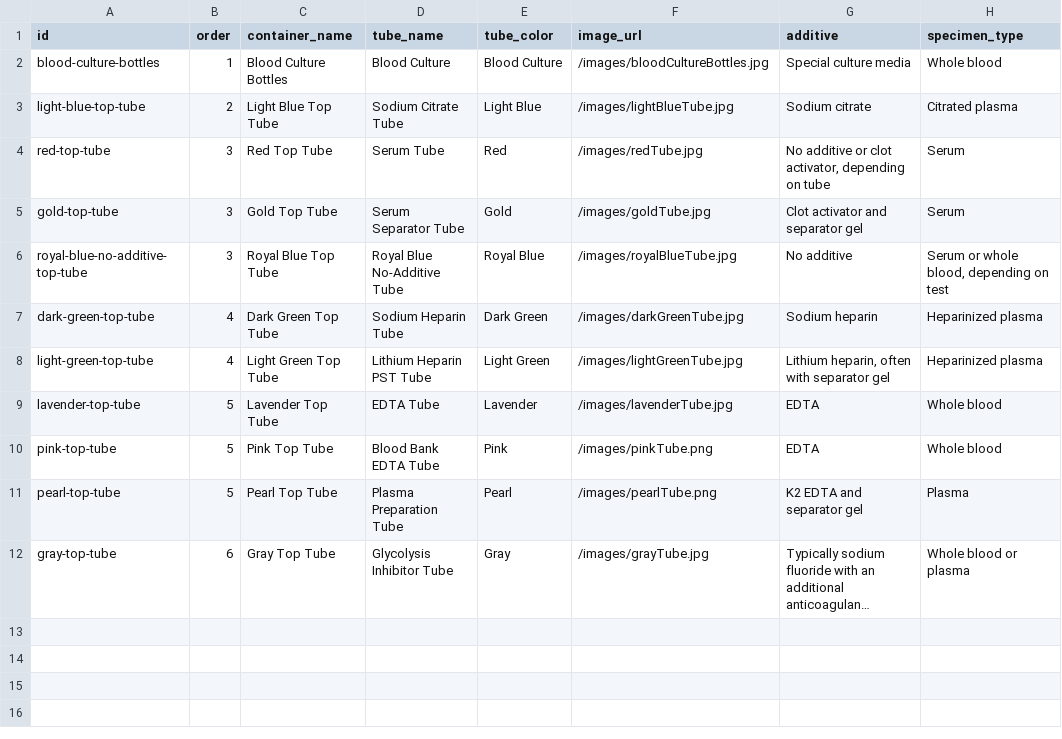
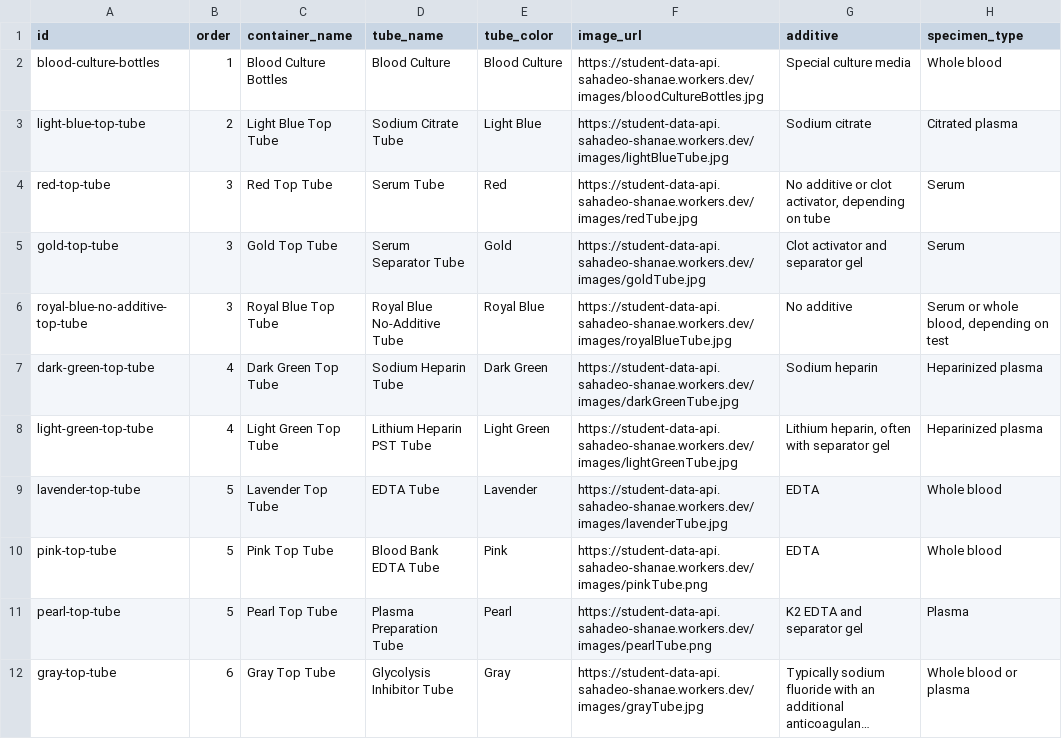
Before and after one commit to helloimshanae/student-data-api, a CSV file: data/phlebotomy-order-of-draw.csv, drawn as a sheet; only a part is shown; long unchanged cells end in …; the diff names each change by its address in the sheet, - before the commit and + after, or states it on an @@ line.

Commit message:
updated image url

```diff
--- a/data/phlebotomy-order-of-draw.csv
+++ b/data/phlebotomy-order-of-draw.csv
-F2 (image_url): /images/bloodCultureBottles.jpg
+F2 (image_url): https://student-data-api.sahadeo-shanae.workers.dev/images/bloodCultureBottles.jpg
-F3 (image_url): /images/lightBlueTube.jpg
+F3 (image_url): https://student-data-api.sahadeo-shanae.workers.dev/images/lightBlueTube.jpg
-F4 (image_url): /images/redTube.jpg
+F4 (image_url): https://student-data-api.sahadeo-shanae.workers.dev/images/redTube.jpg
-F5 (image_url): /images/goldTube.jpg
+F5 (image_url): https://student-data-api.sahadeo-shanae.workers.dev/images/goldTube.jpg
-F6 (image_url): /images/royalBlueTube.jpg
+F6 (image_url): https://student-data-api.sahadeo-shanae.workers.dev/images/royalBlueTube.jpg
-F7 (image_url): /images/darkGreenTube.jpg
+F7 (image_url): https://student-data-api.sahadeo-shanae.workers.dev/images/darkGreenTube.jpg
-F8 (image_url): /images/lightGreenTube.jpg
+F8 (image_url): https://student-data-api.sahadeo-shanae.workers.dev/images/lightGreenTube.jpg
-F9 (image_url): /images/lavenderTube.jpg
+F9 (image_url): https://student-data-api.sahadeo-shanae.workers.dev/images/lavenderTube.jpg
-F10 (image_url): /images/pinkTube.png
+F10 (image_url): https://student-data-api.sahadeo-shanae.workers.dev/images/pinkTube.png
-F11 (image_url): /images/pearlTube.png
+F11 (image_url): https://student-data-api.sahadeo-shanae.workers.dev/images/pearlTube.png
-F12 (image_url): /images/grayTube.jpg
+F12 (image_url): https://student-data-api.sahadeo-shanae.workers.dev/images/grayTube.jpg
```
